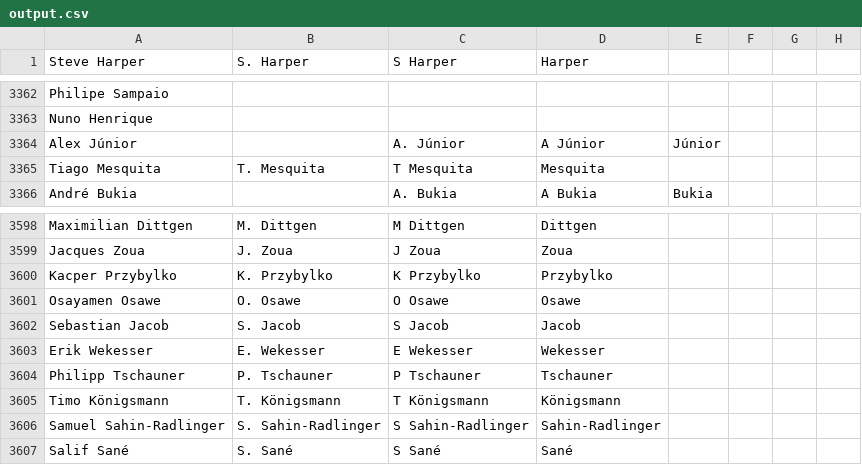
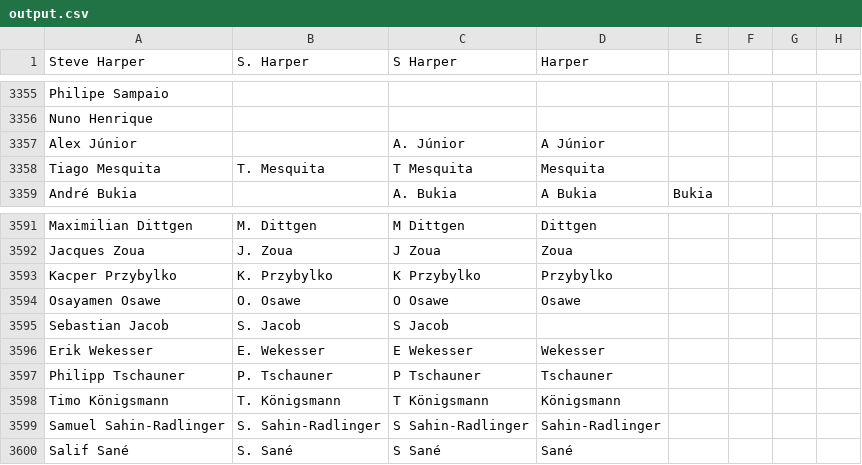
Before and after one commit to jaxmann/soccer-highlights-server, a CSV file: output.csv, drawn as a sheet; only a part is shown, gaps mark what is left out; the diff covers the shown part only.

```diff
--- a/output.csv
+++ b/output.csv
@@ -3363,3 +3356,3 @@ Philipe Sampaio,,,,,,
 Nuno Henrique,,,,,,
-Alex Júnior,,A. Júnior,A Júnior,Júnior,,
+Alex Júnior,,A. Júnior,A Júnior,,,
 Tiago Mesquita,T. Mesquita,T Mesquita,Mesquita,,,
@@ -3601,3 +3594,3 @@ Kacper Przybylko,K. Przybylko,K Przybylko,Przybylko,,,
 Osayamen Osawe,O. Osawe,O Osawe,Osawe,,,
-Sebastian Jacob,S. Jacob,S Jacob,Jacob,,,
+Sebastian Jacob,S. Jacob,S Jacob,,,,
 Erik Wekesser,E. Wekesser,E Wekesser,Wekesser,,,
```
Also changed, not shown: 7 removed rows and 4 edited cells elsewhere in this file.
